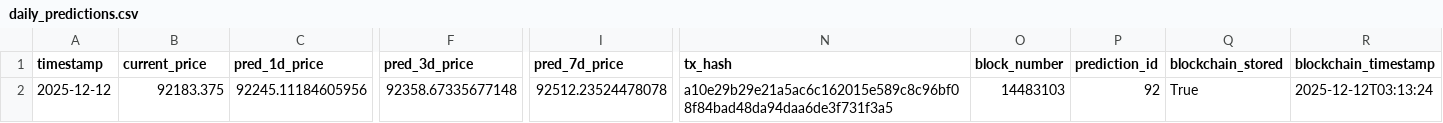
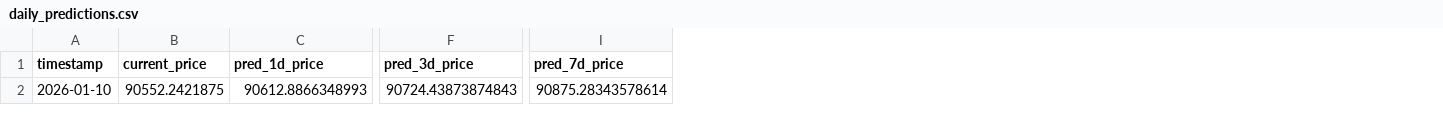
Before and after one commit to ying-jeanne/capstone_msba, a CSV file: data/predictions/daily_predictions.csv, drawn as a sheet; only a part is shown, gaps mark what is left out; the diff covers the shown part only; the diff names each change by its address in the sheet, - before the commit and + after, or states it on an @@ line.

```diff
--- a/data/predictions/daily_predictions.csv
+++ b/data/predictions/daily_predictions.csv
-column N (tx_hash), row 2: a10e29b29e21a5ac6c162015e589c8c96bf08f84bad48da94daa6de3f731f3a5
-column O (block_number), row 2: 14483103
-column P (prediction_id), row 2: 92
-column Q (blockchain_stored), row 2: True
-column R (blockchain_timestamp), row 2: 2025-12-12T03:13:24
-A2 (timestamp): 2025-12-12
+A2 (timestamp): 2026-01-10
-B2 (current_price): 92183.375
+B2 (current_price): 90552.2421875
-C2 (pred_1d_price): 92245.11184605956
+C2 (pred_1d_price): 90612.8866348993
-F2 (pred_3d_price): 92358.67335677148
+F2 (pred_3d_price): 90724.43873874843
-I2 (pred_7d_price): 92512.23524478078
+I2 (pred_7d_price): 90875.28343578614
```
Also changed, not shown: 1 edited cell elsewhere in this file, data/predictions/daily_predictions_history.csv.
